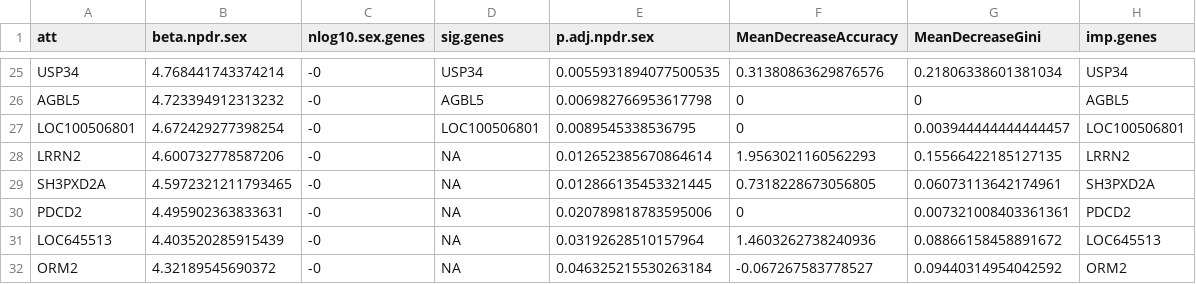
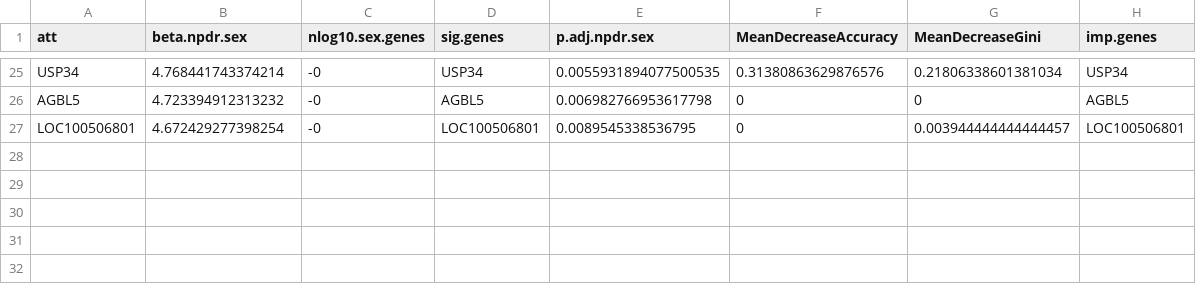
Before and after one commit to lelaboratoire/npdr-paper, a CSV file: results/jerzy_psqi_best_0.01_npdr_genes.csv (was results/jerzy_best_0.05_npdr_genes.csv), drawn as a sheet; only a part is shown, gaps mark what is left out.

Commit message:
add psqi results

```diff
--- a/results/jerzy_best_0.05_npdr_genes.csv
+++ b/results/jerzy_psqi_best_0.01_npdr_genes.csv
@@ -27,6 +27 @@ AGBL5,4.723394912313232,-0,AGBL5,0.006982766953617798,0,0,AGBL5
 LOC100506801,4.672429277398254,-0,LOC100506801,0.0089545338536795,0,0.003944444444444457,LOC100506801
-LRRN2,4.600732778587206,-0,NA,0.012652385670864614,1.9563021160562293,0.15566422185127135,LRRN2
-SH3PXD2A,4.5972321211793465,-0,NA,0.012866135453321445,0.7318228673056805,0.06073113642174961,SH3PXD2A
-PDCD2,4.495902363833631,-0,NA,0.020789818783595006,0,0.007321008403361361,PDCD2
-LOC645513,4.403520285915439,-0,NA,0.03192628510157964,1.4603262738240936,0.08866158458891672,LOC645513
-ORM2,4.32189545690372,-0,NA,0.046325215530263184,-0.067267583778527,0.09440314954042592,ORM2
```
Also changed, not shown: 1 other file.
